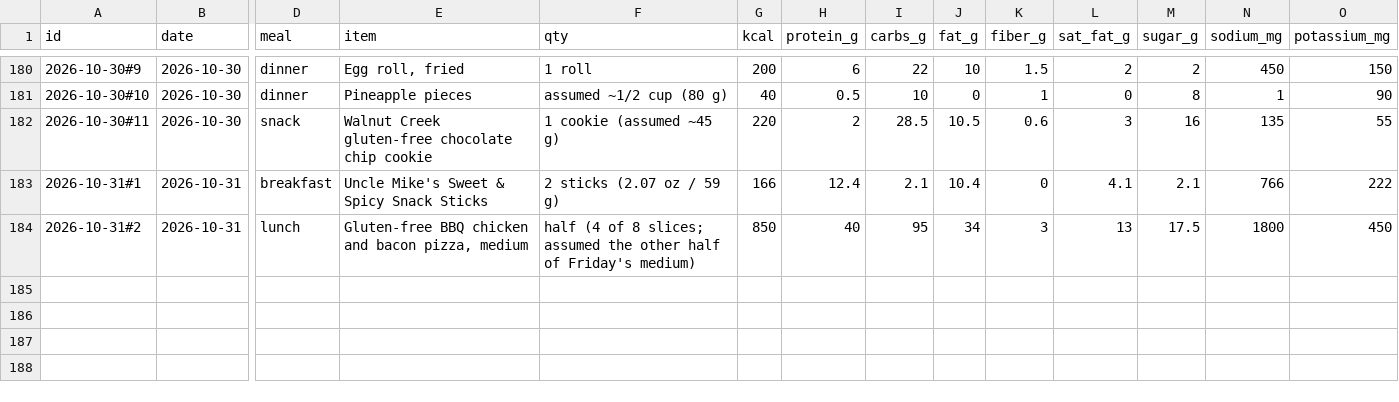
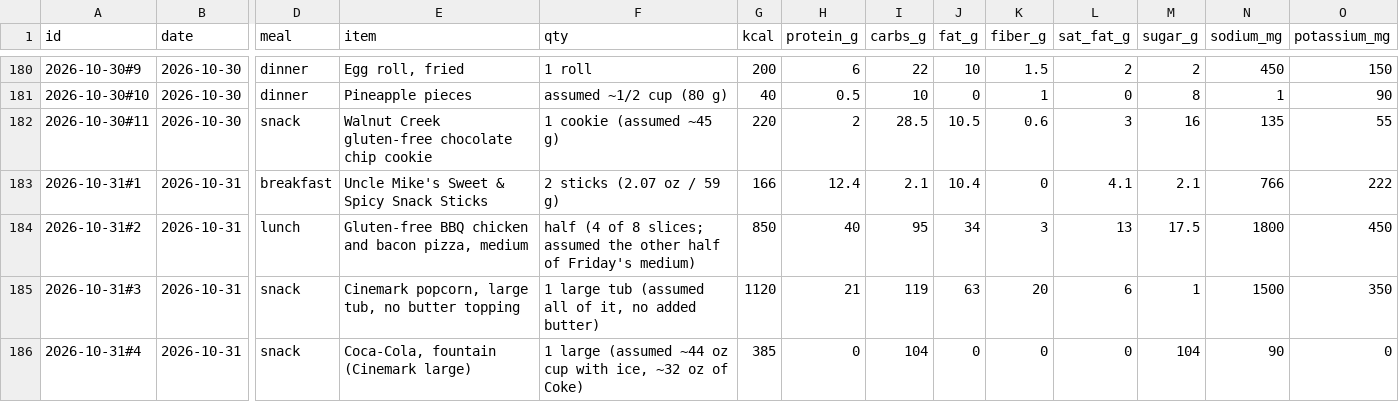
Before and after one commit to bro2jo/leyenda, a CSV file: real/logs/food_entries.csv, drawn as a sheet; only a part is shown, gaps mark what is left out; rows hold the shown columns only; the diff names each change by its address in the sheet, - before the commit and + after, or states it on an @@ line.

```diff
--- a/real/logs/food_entries.csv
+++ b/real/logs/food_entries.csv
+row 185: 2026-10-31#3 | 2026-10-31 | snack | Cinemark popcorn, large tub, no butter topping | 1 large tub (assumed all of it, no added butter) | 1120 | 21 | 119 | 63 | 20 | 6 | 1 | 1500 | 350
+row 186: 2026-10-31#4 | 2026-10-31 | snack | Coca-Cola, fountain (Cinemark large) | 1 large (assumed ~44 oz cup with ice, ~32 oz of Coke) | 385 | 0 | 104 | 0 | 0 | 0 | 104 | 90 | 0
```
Also changed, not shown: real/logs/nutrition_log.csv, 2 other files.
